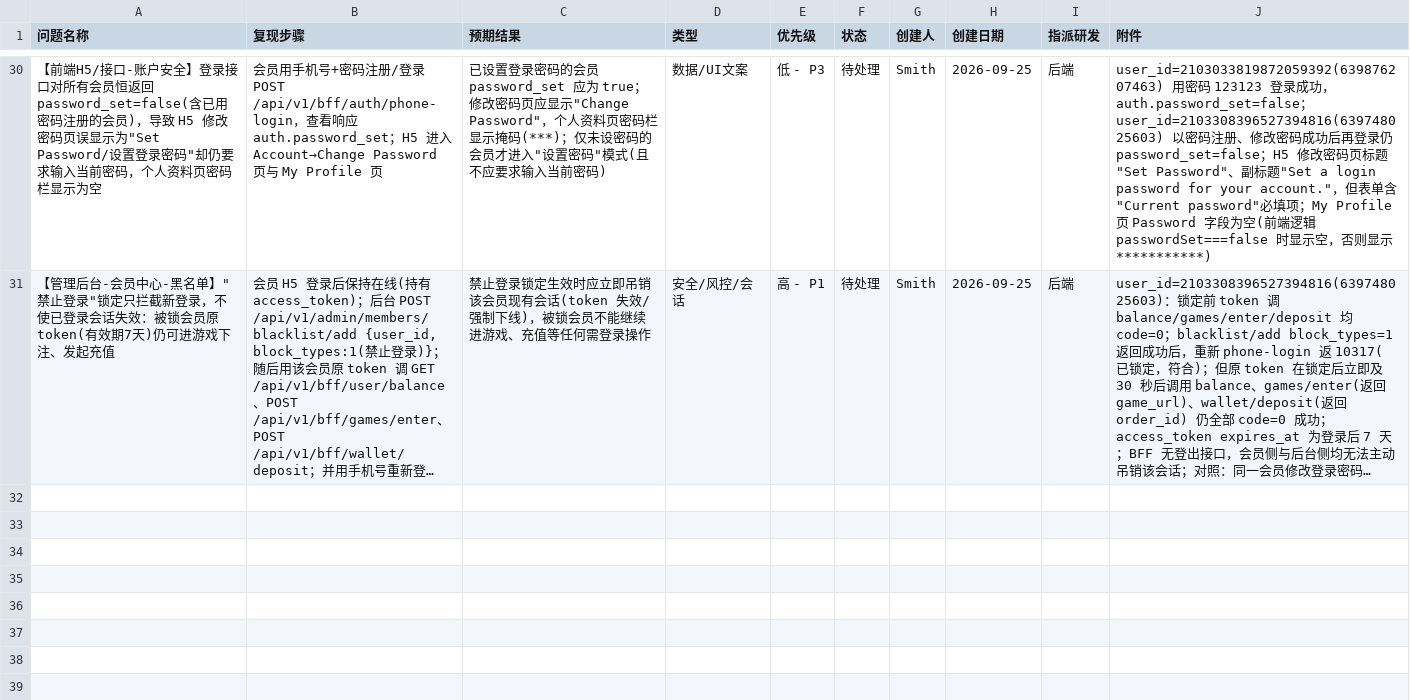
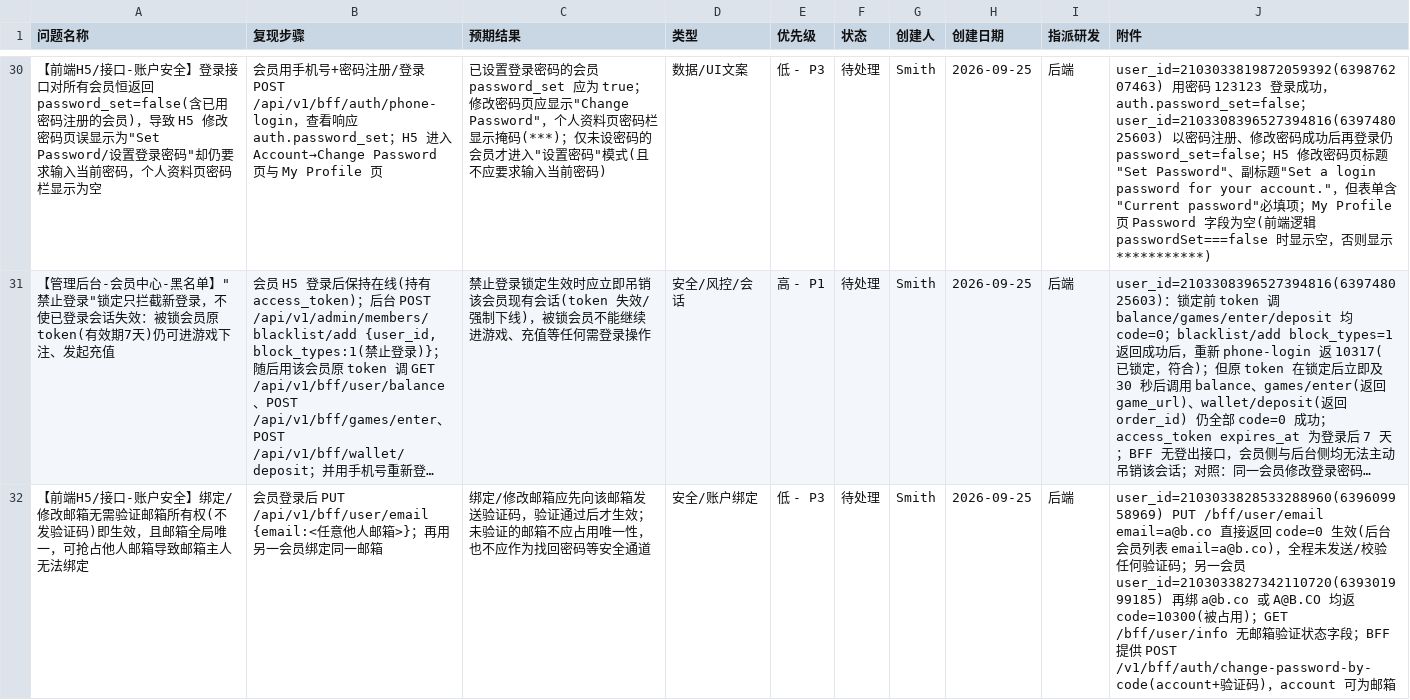
Before and after one commit to smith12138/html-pages, a CSV file: docs/PH02/PH02_全面测试_BUG提单_20260921.csv, drawn as a sheet; only a part is shown, gaps mark what is left out; long unchanged cells end in …; the diff names each change by its address in the sheet, - before the commit and + after, or states it on an @@ line.

```diff
--- a/docs/PH02/PH02_全面测试_BUG提单_20260921.csv
+++ b/docs/PH02/PH02_全面测试_BUG提单_20260921.csv
+row 32: 【前端H5/接口-账户安全】绑定/修改邮箱无需验证邮箱所有权(不发验证码)即生效，且邮箱全局唯一，可抢占他人邮箱导致邮箱主人无法绑定 | 会员登录后 PUT /api/v1/bff/user/email {email:<任意他人邮箱>}；再用另一会员绑定同一邮箱 | 绑定/修改邮箱应先向该邮箱发送验证码，验证通过后才生效；未验证的邮箱不应占用唯一性，也不应作为找回密码等安全通道 | 安全/账户绑定 | 低 - P3 | 待处理 | Smith | 2026-09-25 | 后端 | user_id=2103033828533288960(639609958969) PUT /bff/user/email email=a@b.co 直接返回 code=0 生效(后台会员列表 email=a@b.co)，全程未发送/校验任何验证码；另一会员 user_id=2103033827342110720(639301999185) 再绑 a@b.co 或 A@B.CO 均返 code=10300(被占用)；GET /bff/user/info 无邮箱验证状态字段；BFF 提供 POST /v1/bff/auth/change-password-by-code(account+验证码)，account 可为邮箱
```
Also changed, not shown: 1 other file.
